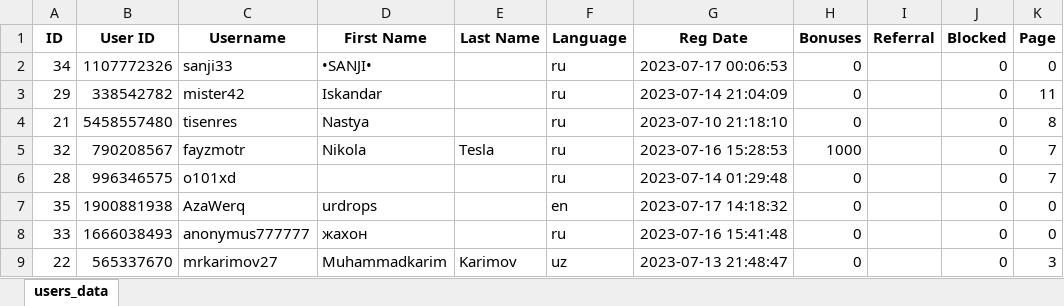
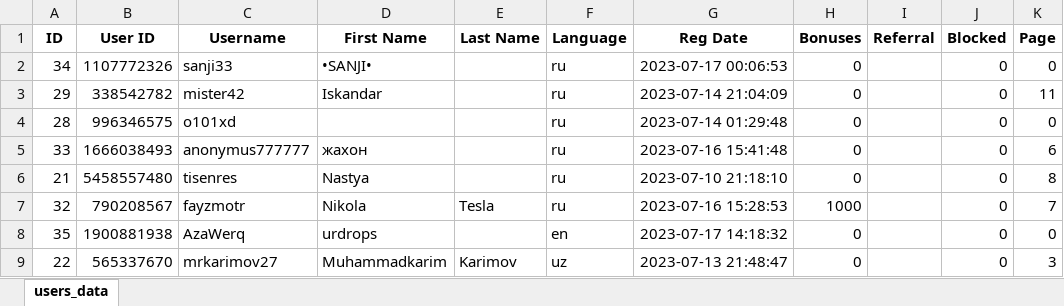
Before and after one commit to SkovanskiyS/purchase-number-bot, an Excel workbook: botusers.xlsx, sheet users_data, drawn as a sheet; values as stored, in another font and other column widths than the file's, no borders; removed rows and columns are numbered as before the commit, all else as after; the diff names each change by its address in the sheet, - before the commit and + after, or states it on an @@ line.

Commit message:
last release

```diff
--- a/botusers.xlsx (sheet users_data)
+++ b/botusers.xlsx (sheet users_data)
+row 4: 28 | 996346575 | o101xd | ‌‌ ‌ |  | ru | 2023-07-14 01:29:48 | 0 |  | 0 | 0
+row 5: 33 | 1666038493 | anonymus777777 | жахон |  | ru | 2023-07-16 15:41:48 | 0 |  | 0 | 6
-row 6: 28 | 996346575 | o101xd | ‌‌ ‌ |  | ru | 2023-07-14 01:29:48 | 0 |  | 0 | 7
-row 8: 33 | 1666038493 | anonymus777777 | жахон |  | ru | 2023-07-16 15:41:48 | 0 |  | 0 | 0
```
Also changed, not shown: 4 other files.
